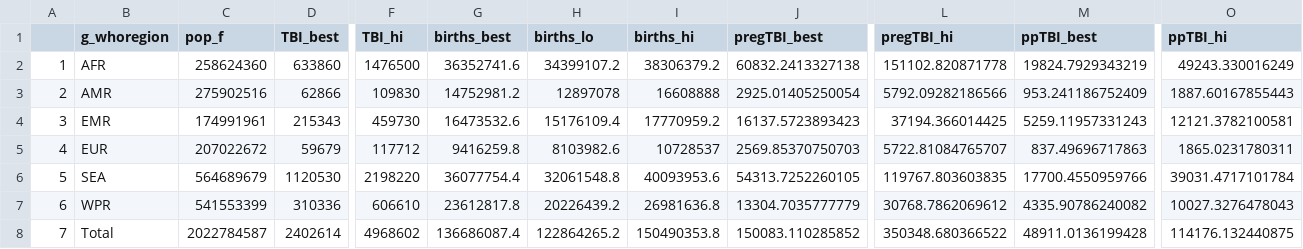
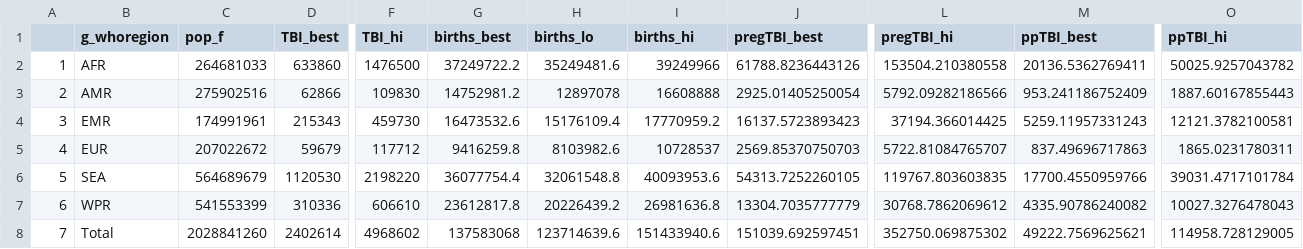
Before and after one commit to petedodd/pregtb, a CSV file: outdata/Total number of incident tuberculosis cases in pregnant women.csv, drawn as a sheet; only a part is shown, gaps mark what is left out; the diff names each change by its address in the sheet, - before the commit and + after, or states it on an @@ line.

```diff
--- a/outdata/Total number of incident tuberculosis cases in pregnant women.csv
+++ b/outdata/Total number of incident tuberculosis cases in pregnant women.csv
-C2 (pop_f): 258624360
+C2 (pop_f): 264681033
-G2 (births_best): 36352741.6
+G2 (births_best): 37249722.2
-H2 (births_lo): 34399107.2
+H2 (births_lo): 35249481.6
-I2 (births_hi): 38306379.2
+I2 (births_hi): 39249966
-J2 (pregTBI_best): 60832.2413327138
+J2 (pregTBI_best): 61788.8236443126
-L2 (pregTBI_hi): 151102.820871778
+L2 (pregTBI_hi): 153504.210380558
-M2 (ppTBI_best): 19824.7929343219
+M2 (ppTBI_best): 20136.5362769411
-O2 (ppTBI_hi): 49243.330016249
+O2 (ppTBI_hi): 50025.9257043782
-C8 (pop_f): 2022784587
+C8 (pop_f): 2028841260
-G8 (births_best): 136686087.4
+G8 (births_best): 137583068
-H8 (births_lo): 122864265.2
+H8 (births_lo): 123714639.6
-I8 (births_hi): 150490353.8
+I8 (births_hi): 151433940.6
-J8 (pregTBI_best): 150083.110285852
+J8 (pregTBI_best): 151039.692597451
-L8 (pregTBI_hi): 350348.680366522
+L8 (pregTBI_hi): 352750.069875302
-M8 (ppTBI_best): 48911.0136199428
+M8 (ppTBI_best): 49222.7569625621
-O8 (ppTBI_hi): 114176.132440875
+O8 (ppTBI_hi): 114958.728129005
```
Also changed, not shown: 3 other files.
